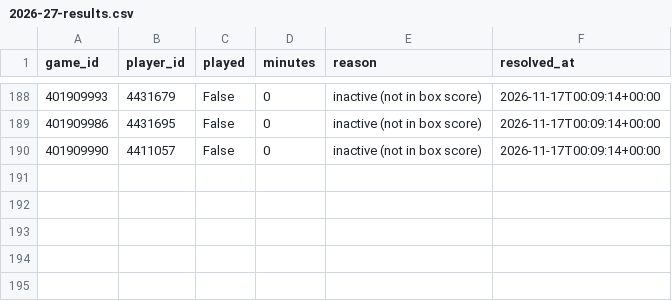
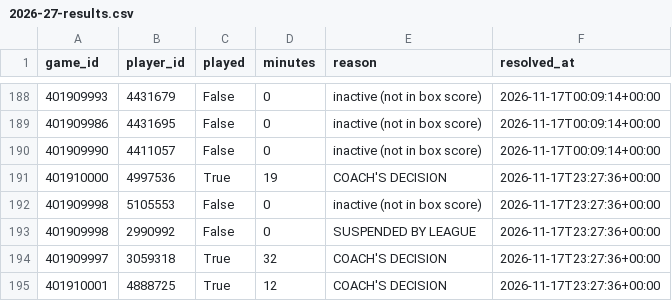
Before and after one commit to garettprestholdt/nba-forecast, a CSV file: availability/2026-27-results.csv, drawn as a sheet; only a part is shown, gaps mark what is left out.

```diff
--- a/availability/2026-27-results.csv
+++ b/availability/2026-27-results.csv
@@ -190 +190,6 @@ game_id,player_id,played,minutes,reason,resolved_at
 401909990,4411057,False,0,inactive (not in box score),2026-11-17T00:09:14+00:00
+401910000,4997536,True,19,COACH'S DECISION,2026-11-17T23:27:36+00:00
+401909998,5105553,False,0,inactive (not in box score),2026-11-17T23:27:36+00:00
+401909998,2990992,False,0,SUSPENDED BY LEAGUE,2026-11-17T23:27:36+00:00
+401909997,3059318,True,32,COACH'S DECISION,2026-11-17T23:27:36+00:00
+401910001,4888725,True,12,COACH'S DECISION,2026-11-17T23:27:36+00:00
```
Also changed, not shown: availability/2026-27.csv, predictions/2026-27.csv, 20 other files.
